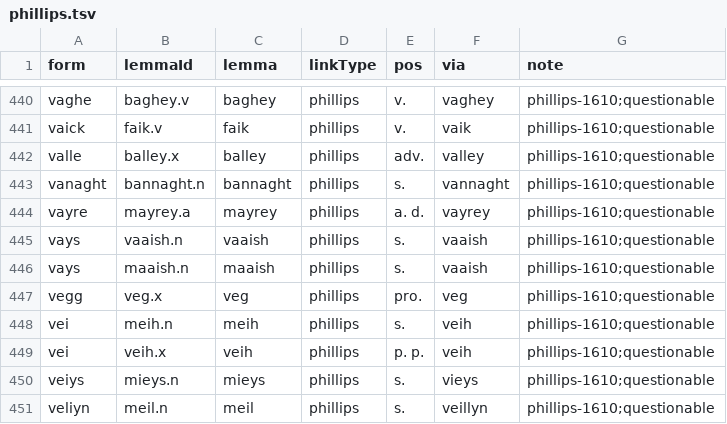
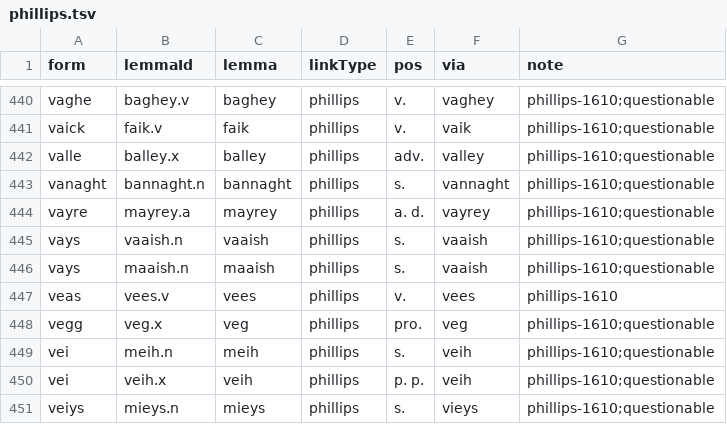
Before and after one commit to david-allison/manx-lemma-data, a TSV file: phillips.tsv, drawn as a sheet; only a part is shown, gaps mark what is left out; the shorter side is filled out with more unchanged rows; the diff names each change by its address in the sheet, - before the commit and + after, or states it on an @@ line.

```diff
--- a/phillips.tsv
+++ b/phillips.tsv
+row 447: veas | vees.v | vees | phillips | v. | vees | phillips-1610
```
